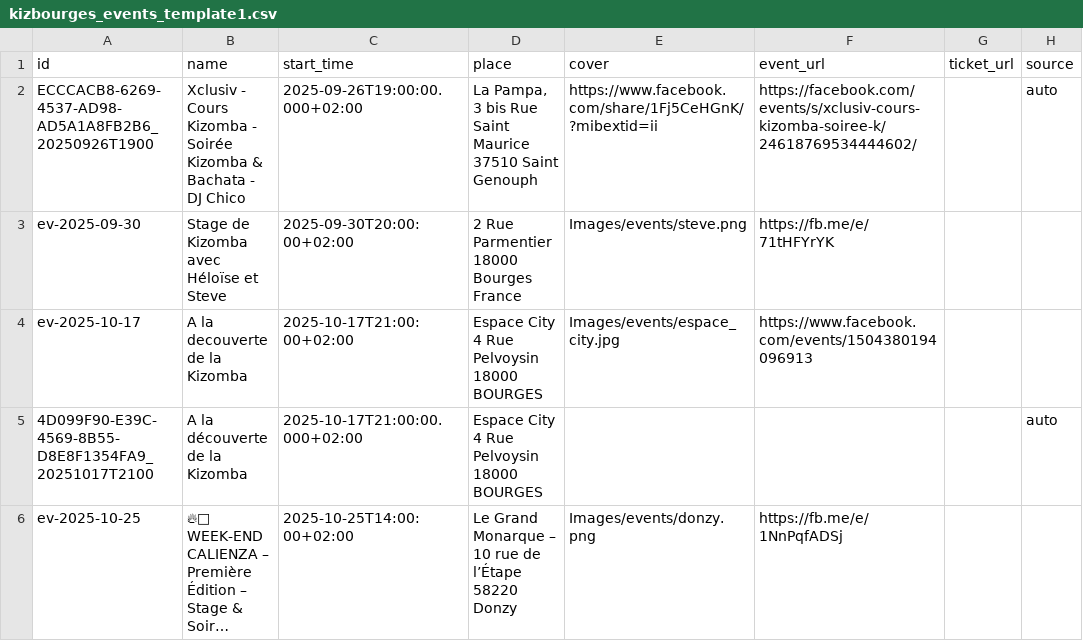
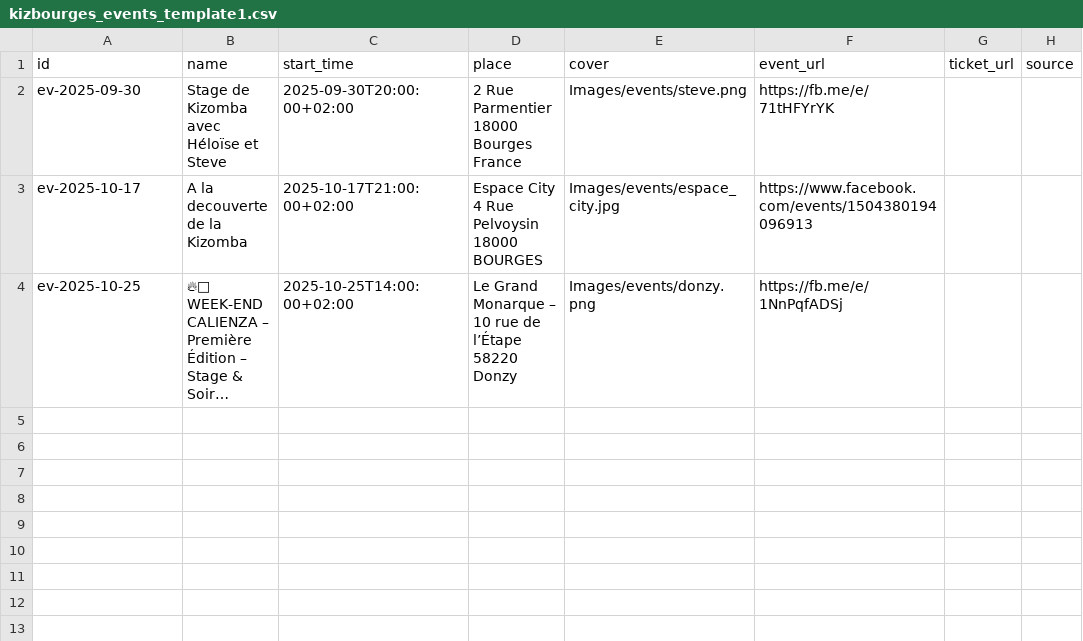
Before and after one commit to Kivo0/Kizbourges, a CSV file: kizbourges_events_template1.csv, drawn as a sheet; long unchanged cells end in …; the diff names each change by its address in the sheet, - before the commit and + after, or states it on an @@ line.

Commit message:
Update kizbourges_events_template1.csv

```diff
--- a/kizbourges_events_template1.csv
+++ b/kizbourges_events_template1.csv
-row 2: ECCCACB8-6269-4537-AD98-AD5A1A8FB2B6_20250926T1900 | Xclusiv - Cours Kizomba - Soirée Kizomba & Bachata - DJ Chico | 2025-09-26T19:00:00.000+02:00 | La Pampa, 3 bis Rue Saint Maurice 37510 Saint Genouph | https://www.facebook.com/share/1Fj5CeHGnK/?mibextid=ii | https://facebook.com/events/s/xclusiv-cours-kizomba-soiree-k/24618769534444602/ |  | auto
-row 5: 4D099F90-E39C-4569-8B55-D8E8F1354FA9_20251017T2100 | A la découverte de la Kizomba | 2025-10-17T21:00:00.000+02:00 | Espace City 4 Rue Pelvoysin 18000 BOURGES |  |  |  | auto
```
